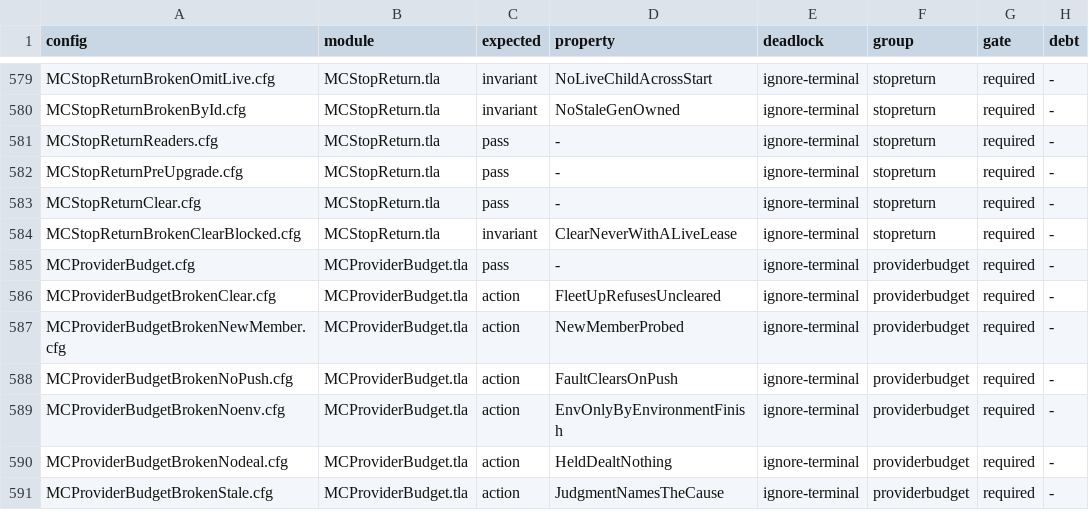
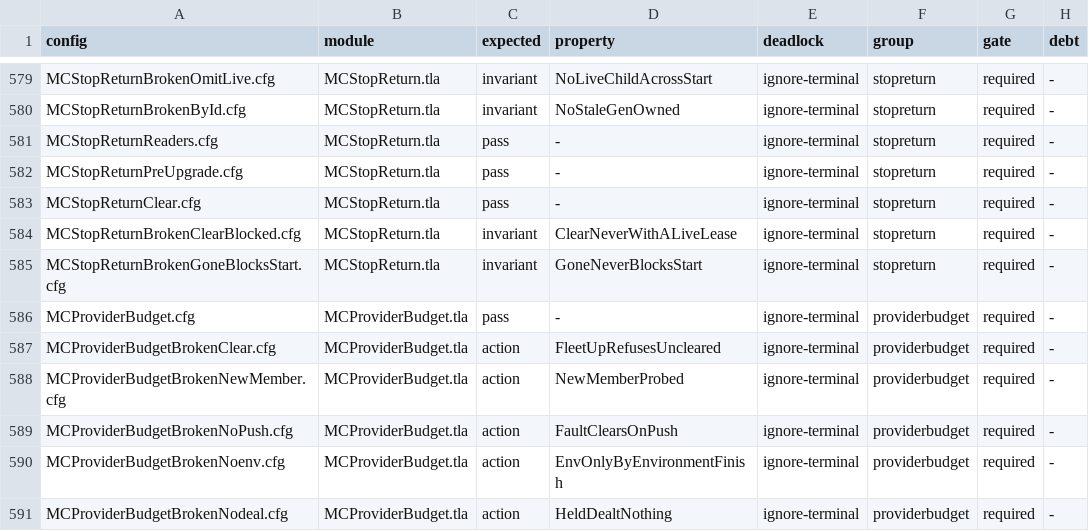
Before and after one commit to mas-bandwidth/nova-sprint, a TSV file: tla/CASES.tsv, drawn as a sheet; only a part is shown, gaps mark what is left out; the shorter side is filled out with more unchanged rows.

```diff
--- a/tla/CASES.tsv
+++ b/tla/CASES.tsv
@@ -584,2 +584,3 @@ MCStopReturnClear.cfg	MCStopReturn.tla	pass	-	ignore-terminal	stopreturn	require
 MCStopReturnBrokenClearBlocked.cfg	MCStopReturn.tla	invariant	ClearNeverWithALiveLease	ignore-terminal	stopreturn	required	-
+MCStopReturnBrokenGoneBlocksStart.cfg	MCStopReturn.tla	invariant	GoneNeverBlocksStart	ignore-terminal	stopreturn	required	-
 MCProviderBudget.cfg	MCProviderBudget.tla	pass	-	ignore-terminal	providerbudget	required	-
```
Also changed, not shown: tla/COVERAGE.tsv, tla/RUNS.tsv, 12 other files.
